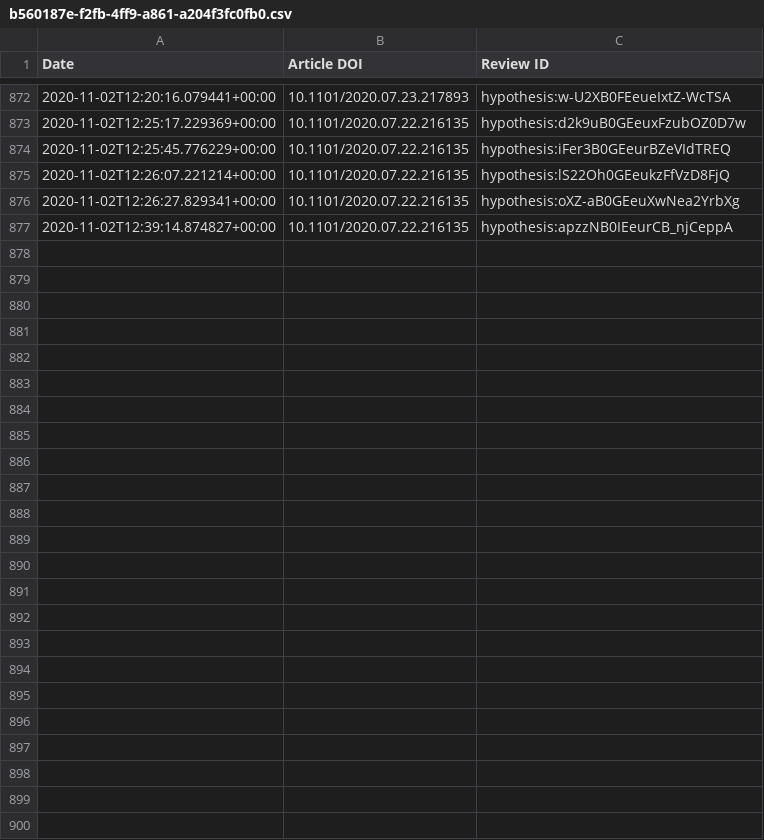
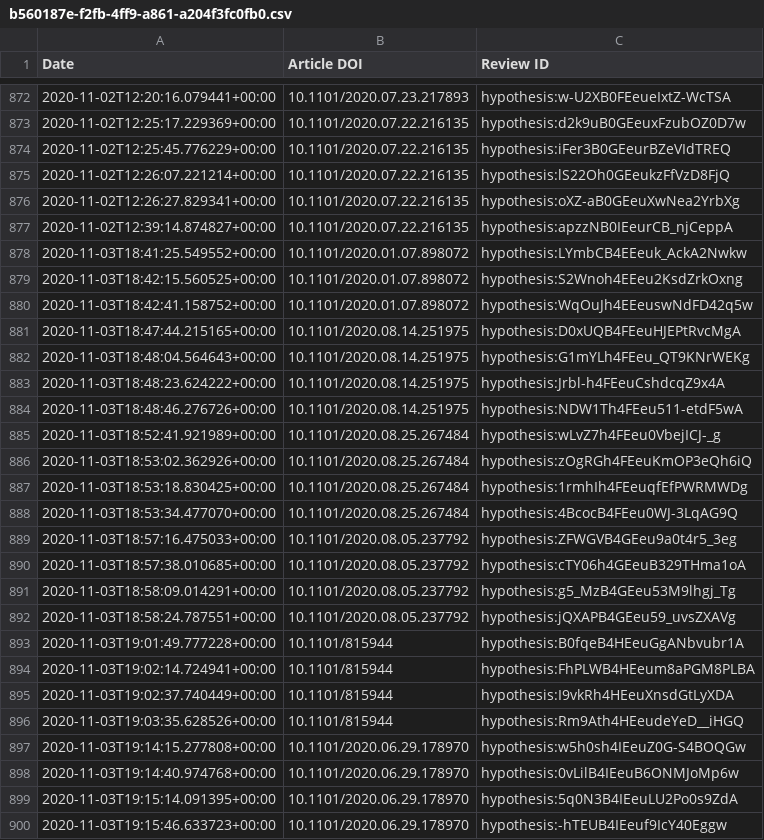
Before and after one commit to sciety/sciety, a CSV file: data/reviews/b560187e-f2fb-4ff9-a861-a204f3fc0fb0.csv, drawn as a sheet; only a part is shown, gaps mark what is left out; the diff names each change by its address in the sheet, - before the commit and + after, or states it on an @@ line.

Commit message:
Update event data

```diff
--- a/data/reviews/b560187e-f2fb-4ff9-a861-a204f3fc0fb0.csv
+++ b/data/reviews/b560187e-f2fb-4ff9-a861-a204f3fc0fb0.csv
+row 878: 2020-11-03T18:41:25.549552+00:00 | 10.1101/2020.01.07.898072 | hypothesis:LYmbCB4EEeuk_AckA2Nwkw
+row 879: 2020-11-03T18:42:15.560525+00:00 | 10.1101/2020.01.07.898072 | hypothesis:S2Wnoh4EEeu2KsdZrkOxng
+row 880: 2020-11-03T18:42:41.158752+00:00 | 10.1101/2020.01.07.898072 | hypothesis:WqOuJh4EEeuswNdFD42q5w
+row 881: 2020-11-03T18:47:44.215165+00:00 | 10.1101/2020.08.14.251975 | hypothesis:D0xUQB4FEeuHJEPtRvcMgA
+row 882: 2020-11-03T18:48:04.564643+00:00 | 10.1101/2020.08.14.251975 | hypothesis:G1mYLh4FEeu_QT9KNrWEKg
+row 883: 2020-11-03T18:48:23.624222+00:00 | 10.1101/2020.08.14.251975 | hypothesis:Jrbl-h4FEeuCshdcqZ9x4A
+row 884: 2020-11-03T18:48:46.276726+00:00 | 10.1101/2020.08.14.251975 | hypothesis:NDW1Th4FEeu511-etdF5wA
+row 885: 2020-11-03T18:52:41.921989+00:00 | 10.1101/2020.08.25.267484 | hypothesis:wLvZ7h4FEeu0VbejICJ-_g
+row 886: 2020-11-03T18:53:02.362926+00:00 | 10.1101/2020.08.25.267484 | hypothesis:zOgRGh4FEeuKmOP3eQh6iQ
+row 887: 2020-11-03T18:53:18.830425+00:00 | 10.1101/2020.08.25.267484 | hypothesis:1rmhIh4FEeuqfEfPWRMWDg
+row 888: 2020-11-03T18:53:34.477070+00:00 | 10.1101/2020.08.25.267484 | hypothesis:4BcocB4FEeu0WJ-3LqAG9Q
+row 889: 2020-11-03T18:57:16.475033+00:00 | 10.1101/2020.08.05.237792 | hypothesis:ZFWGVB4GEeu9a0t4r5_3eg
+row 890: 2020-11-03T18:57:38.010685+00:00 | 10.1101/2020.08.05.237792 | hypothesis:cTY06h4GEeuB329THma1oA
+row 891: 2020-11-03T18:58:09.014291+00:00 | 10.1101/2020.08.05.237792 | hypothesis:g5_MzB4GEeu53M9lhgj_Tg
+row 892: 2020-11-03T18:58:24.787551+00:00 | 10.1101/2020.08.05.237792 | hypothesis:jQXAPB4GEeu59_uvsZXAVg
+row 893: 2020-11-03T19:01:49.777228+00:00 | 10.1101/815944 | hypothesis:B0fqeB4HEeuGgANbvubr1A
+row 894: 2020-11-03T19:02:14.724941+00:00 | 10.1101/815944 | hypothesis:FhPLWB4HEeum8aPGM8PLBA
+row 895: 2020-11-03T19:02:37.740449+00:00 | 10.1101/815944 | hypothesis:I9vkRh4HEeuXnsdGtLyXDA
+row 896: 2020-11-03T19:03:35.628526+00:00 | 10.1101/815944 | hypothesis:Rm9Ath4HEeudeYeD__iHGQ
+row 897: 2020-11-03T19:14:15.277808+00:00 | 10.1101/2020.06.29.178970 | hypothesis:w5h0sh4IEeuZ0G-S4BOQGw
+row 898: 2020-11-03T19:14:40.974768+00:00 | 10.1101/2020.06.29.178970 | hypothesis:0vLilB4IEeuB6ONMJoMp6w
+row 899: 2020-11-03T19:15:14.091395+00:00 | 10.1101/2020.06.29.178970 | hypothesis:5q0N3B4IEeuLU2Po0s9ZdA
+row 900: 2020-11-03T19:15:46.633723+00:00 | 10.1101/2020.06.29.178970 | hypothesis:-hTEUB4IEeuf9IcY40Eggw
```
Also changed, not shown: data/endorsements/19b7464a-edbe-42e8-b7cc-04d1eb1f7332.csv, data/endorsements/53ed5364-a016-11ea-bb37-0242ac130002.csv, 3 other files.
